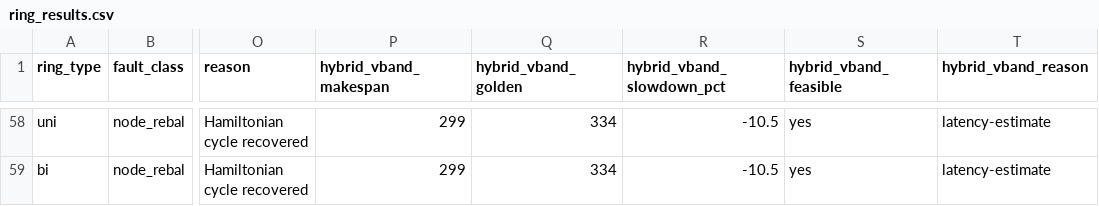
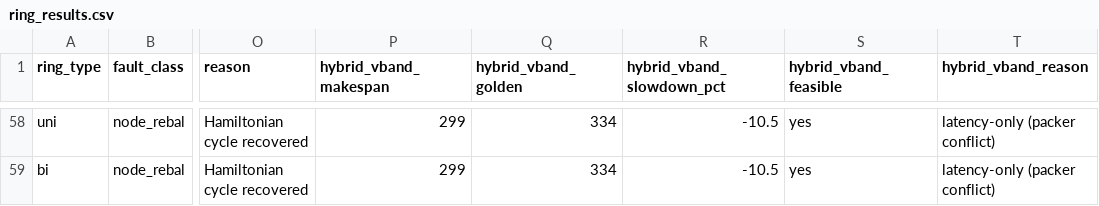
Before and after one commit to lukebest/booksim2, a CSV file: results/ring_results.csv, drawn as a sheet; only a part is shown, gaps mark what is left out; the diff covers the shown part only; the diff names each change by its address in the sheet, - before the commit and + after, or states it on an @@ line.

```diff
--- a/results/ring_results.csv
+++ b/results/ring_results.csv
-T58:T59 (hybrid_vband_reason): latency-estimate
+T58:T59 (hybrid_vband_reason): latency-only (packer conflict)
```
Also changed, not shown: 106 edited cells elsewhere in this file.
